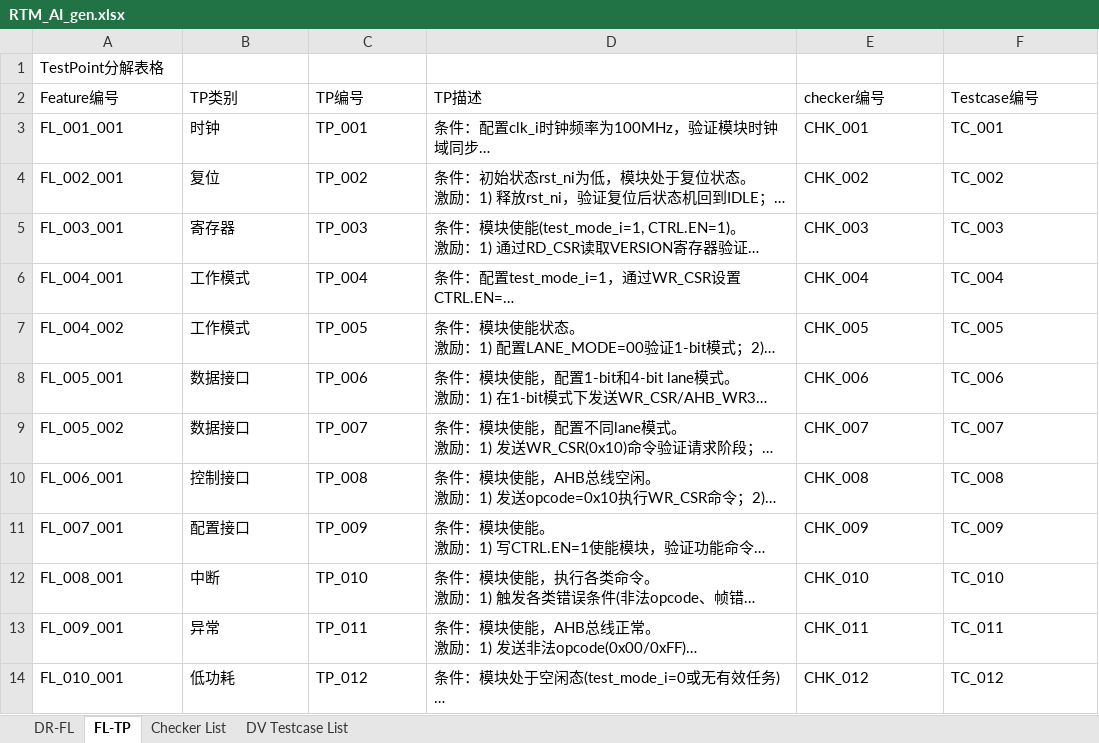
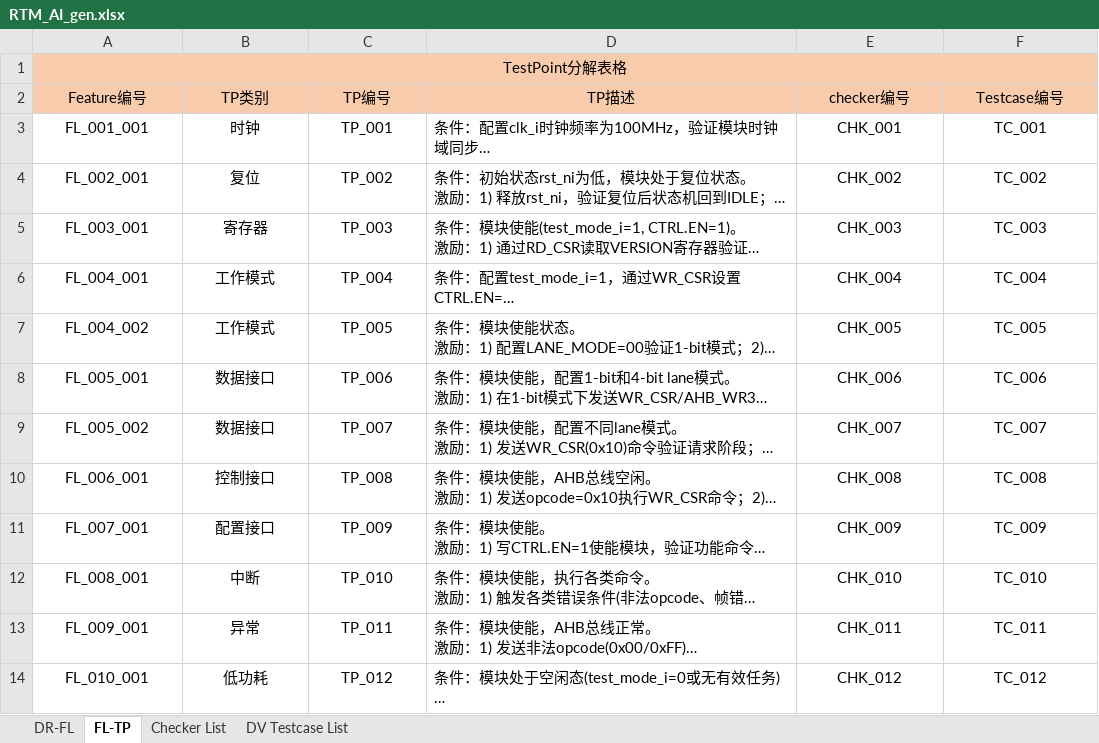
Before and after one commit to changchang6/ai_cc_rtm_gen, an Excel workbook: RTM_AI_gen.xlsx, sheet FL-TP, drawn as a sheet; only a part is shown; long unchanged cells end in …; values as stored, in another font and other column widths than the file's, no borders; the diff covers the shown part only; the diff names each change by its address in the sheet, - before the commit and + after, or states it on an @@ line.

```diff
--- a/RTM_AI_gen.xlsx (sheet FL-TP)
+++ b/RTM_AI_gen.xlsx (sheet FL-TP)
@@ A1 alignment: left → center, fill: none → #F8CBAD @@
+A1:F1 merged
@@ A2:F2 alignment: left → center, fill: none → #F8CBAD @@
-A3:C14 alignment: left
+A3:C14 alignment: center
-E3:F14 alignment: left
+E3:F14 alignment: center
```
Also changed, not shown: 2 edited cells, cell formats and merged cells elsewhere in this sheet, sheet DV Testcase List, sheet Checker List, 1 other file.
